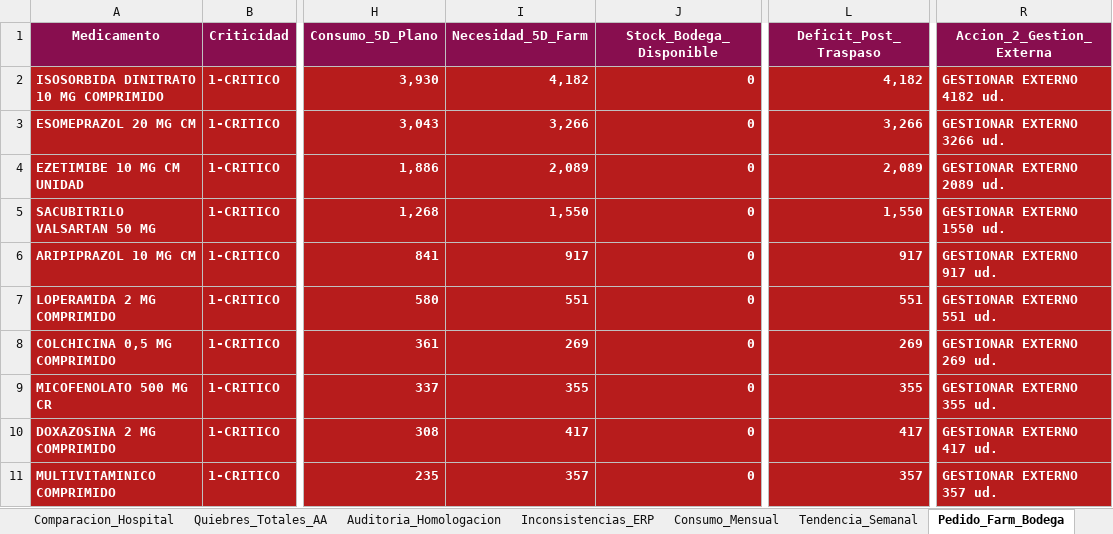
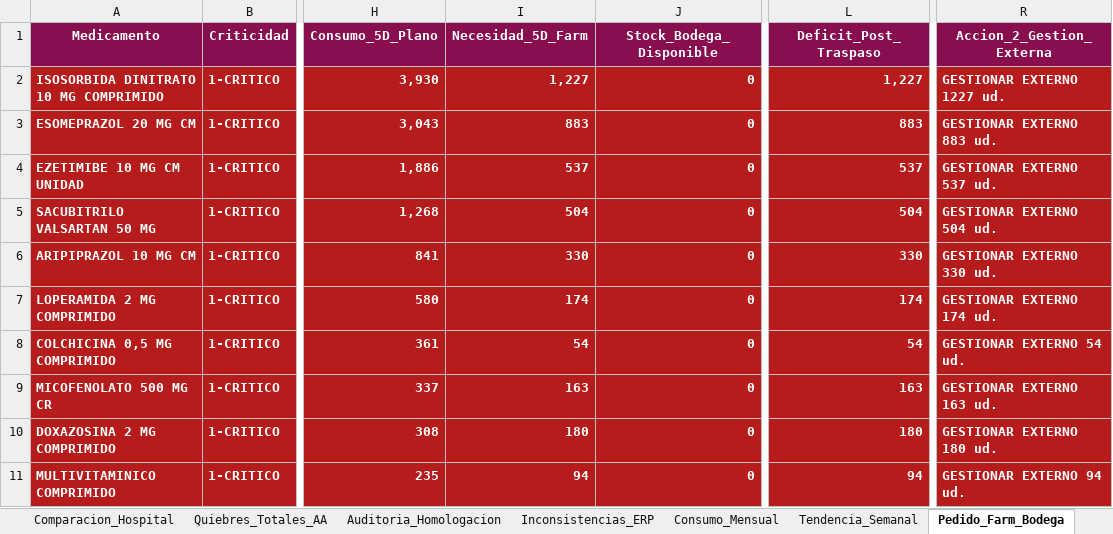
Before and after one commit to danielalfonsocc-rgb/maestro-aa-farmacia, an Excel workbook: Consolidado_AA_MAESTRO.xlsx, sheet Pedido_Farm_Bodega, drawn as a sheet; only a part is shown, gaps mark what is left out; values as stored, in another font and other column widths than the file's, no borders; the diff covers the shown part only; the diff names each change by its address in the sheet, - before the commit and + after, or states it on an @@ line.

```diff
--- a/Consolidado_AA_MAESTRO.xlsx (sheet Pedido_Farm_Bodega)
+++ b/Consolidado_AA_MAESTRO.xlsx (sheet Pedido_Farm_Bodega)
-I2 (Necesidad_5D_Farm): 4,182
+I2 (Necesidad_5D_Farm): 1,227
-L2 (Deficit_Post_Traspaso): 4,182
+L2 (Deficit_Post_Traspaso): 1,227
-R2 (Accion_2_Gestion_Externa): GESTIONAR EXTERNO 4182 ud.
+R2 (Accion_2_Gestion_Externa): GESTIONAR EXTERNO 1227 ud.
-I3 (Necesidad_5D_Farm): 3,266
+I3 (Necesidad_5D_Farm): 883
-L3 (Deficit_Post_Traspaso): 3,266
+L3 (Deficit_Post_Traspaso): 883
-R3 (Accion_2_Gestion_Externa): GESTIONAR EXTERNO 3266 ud.
+R3 (Accion_2_Gestion_Externa): GESTIONAR EXTERNO 883 ud.
-I4 (Necesidad_5D_Farm): 2,089
+I4 (Necesidad_5D_Farm): 537
-L4 (Deficit_Post_Traspaso): 2,089
+L4 (Deficit_Post_Traspaso): 537
-R4 (Accion_2_Gestion_Externa): GESTIONAR EXTERNO 2089 ud.
+R4 (Accion_2_Gestion_Externa): GESTIONAR EXTERNO 537 ud.
-I5 (Necesidad_5D_Farm): 1,550
+I5 (Necesidad_5D_Farm): 504
-L5 (Deficit_Post_Traspaso): 1,550
+L5 (Deficit_Post_Traspaso): 504
-R5 (Accion_2_Gestion_Externa): GESTIONAR EXTERNO 1550 ud.
+R5 (Accion_2_Gestion_Externa): GESTIONAR EXTERNO 504 ud.
-I6 (Necesidad_5D_Farm): 917
+I6 (Necesidad_5D_Farm): 330
-L6 (Deficit_Post_Traspaso): 917
+L6 (Deficit_Post_Traspaso): 330
-R6 (Accion_2_Gestion_Externa): GESTIONAR EXTERNO 917 ud.
+R6 (Accion_2_Gestion_Externa): GESTIONAR EXTERNO 330 ud.
-I7 (Necesidad_5D_Farm): 551
+I7 (Necesidad_5D_Farm): 174
-L7 (Deficit_Post_Traspaso): 551
+L7 (Deficit_Post_Traspaso): 174
-R7 (Accion_2_Gestion_Externa): GESTIONAR EXTERNO 551 ud.
+R7 (Accion_2_Gestion_Externa): GESTIONAR EXTERNO 174 ud.
-I8 (Necesidad_5D_Farm): 269
+I8 (Necesidad_5D_Farm): 54
-L8 (Deficit_Post_Traspaso): 269
+L8 (Deficit_Post_Traspaso): 54
-R8 (Accion_2_Gestion_Externa): GESTIONAR EXTERNO 269 ud.
+R8 (Accion_2_Gestion_Externa): GESTIONAR EXTERNO 54 ud.
-I9 (Necesidad_5D_Farm): 355
+I9 (Necesidad_5D_Farm): 163
-L9 (Deficit_Post_Traspaso): 355
+L9 (Deficit_Post_Traspaso): 163
-R9 (Accion_2_Gestion_Externa): GESTIONAR EXTERNO 355 ud.
+R9 (Accion_2_Gestion_Externa): GESTIONAR EXTERNO 163 ud.
-I10 (Necesidad_5D_Farm): 417
+I10 (Necesidad_5D_Farm): 180
-L10 (Deficit_Post_Traspaso): 417
+L10 (Deficit_Post_Traspaso): 180
-R10 (Accion_2_Gestion_Externa): GESTIONAR EXTERNO 417 ud.
+R10 (Accion_2_Gestion_Externa): GESTIONAR EXTERNO 180 ud.
-I11 (Necesidad_5D_Farm): 357
+I11 (Necesidad_5D_Farm): 94
-L11 (Deficit_Post_Traspaso): 357
+L11 (Deficit_Post_Traspaso): 94
-R11 (Accion_2_Gestion_Externa): GESTIONAR EXTERNO 357 ud.
+R11 (Accion_2_Gestion_Externa): GESTIONAR EXTERNO 94 ud.
```
Also changed, not shown: 18 added rows, 55 removed rows and 205 edited cells elsewhere in this sheet, sheet Pedido_Repos_Bodega, sheet Auditoria_Homologacion, sheet Dialisis_Pedido_Farm, sheet Dialisis_Pedido_Bod, sheet Resumen_Ejecutivo, Resumen_Pedidos_AA.xlsx, 5 other files.
